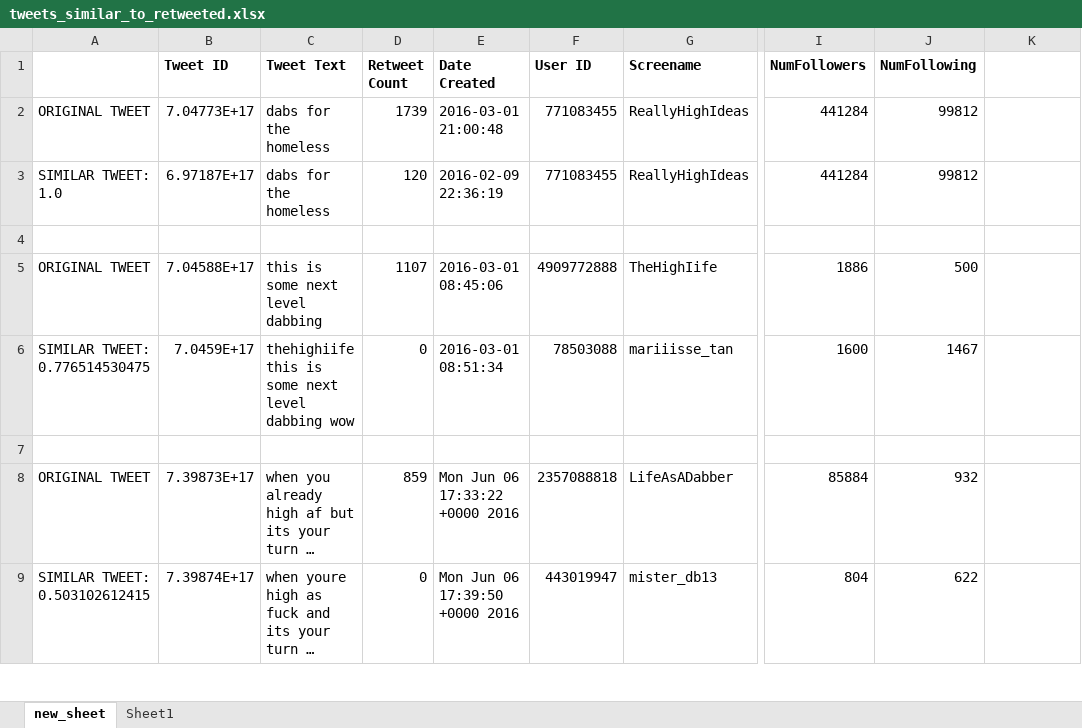
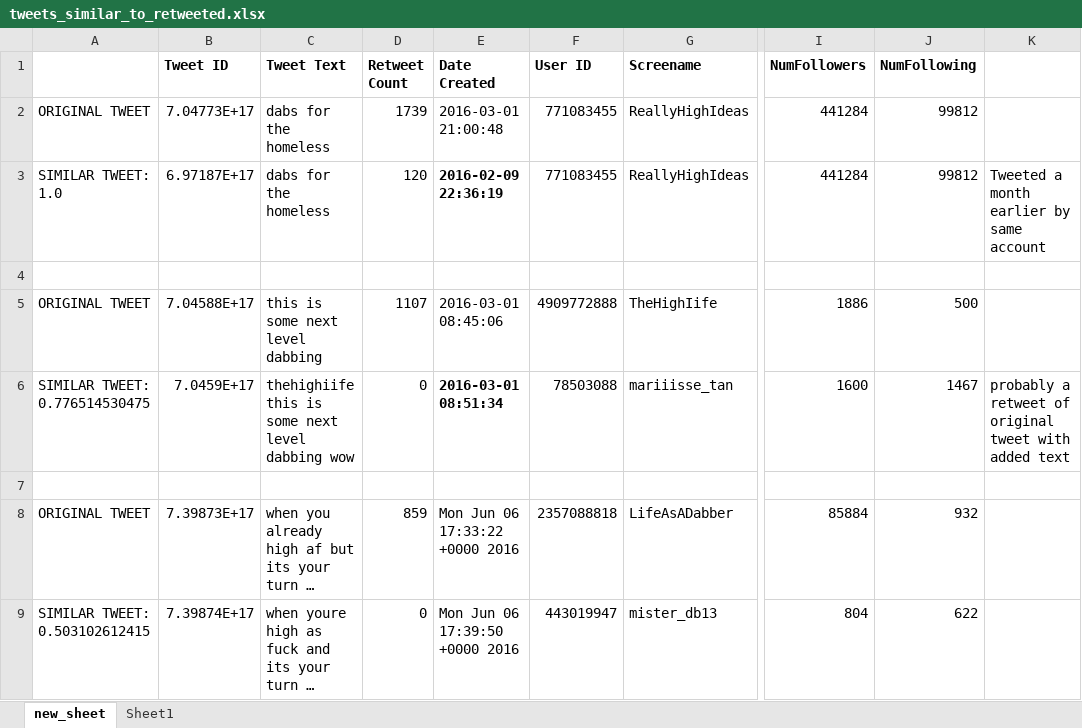
Before and after one commit to koprty/REU_scripts, an Excel workbook: twitter_data/tweets_similar_to_retweeted.xlsx, sheet new_sheet, drawn as a sheet; only a part is shown, gaps mark what is left out; long unchanged cells end in …; values as stored, in another font and other column widths than the file's, no borders; the diff covers the shown part only; the diff names each change by its address in the sheet, - before the commit and + after, or states it on an @@ line.

```diff
--- a/twitter_data/tweets_similar_to_retweeted.xlsx (sheet new_sheet)
+++ b/twitter_data/tweets_similar_to_retweeted.xlsx (sheet new_sheet)
-E3 bold: off
+E3 bold: on
-K3: (empty)
+K3: Tweeted a month earlier by same account
-E6 bold: off
+E6 bold: on
-K6: (empty)
+K6: probably a retweet of original tweet with added text
```
Also changed, not shown: 9 removed rows, 23 edited cells and cell formats elsewhere in this sheet, 4 other files.
